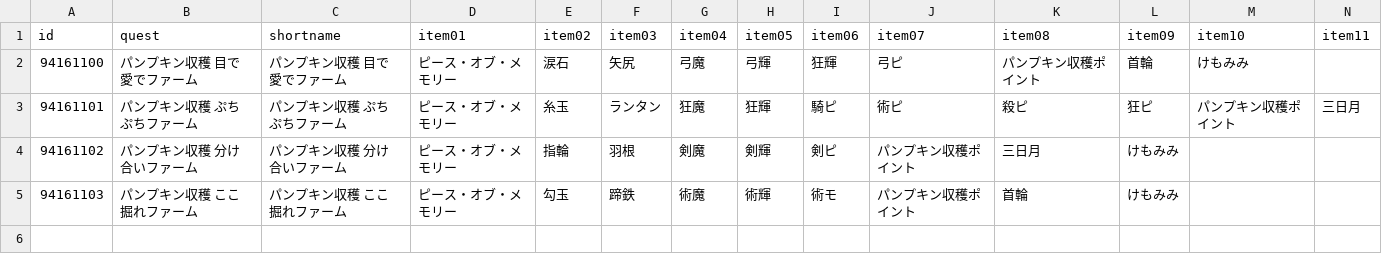
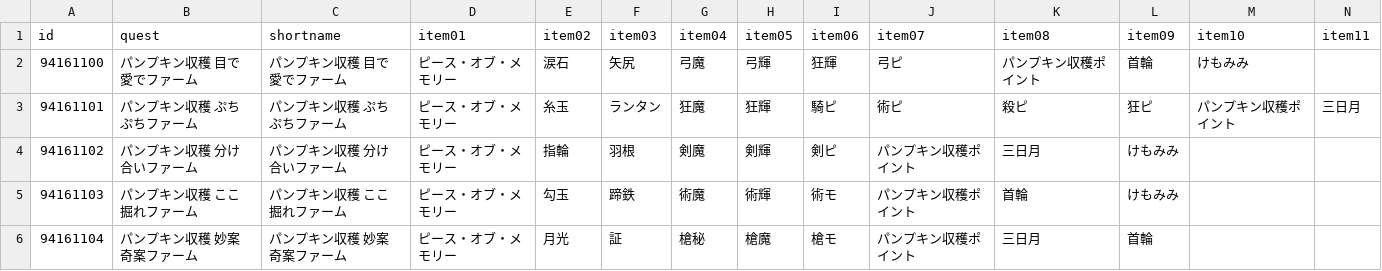
Before and after one commit to fgosc/fgoscdata, a CSV file: data/csv/halloween2026.csv, drawn as a sheet; only a part is shown; rows hold the shown columns only; the diff names each change by its address in the sheet, - before the commit and + after, or states it on an @@ line.

```diff
--- a/data/csv/halloween2026.csv
+++ b/data/csv/halloween2026.csv
+row 6: 94161104 | パンプキン収穫 妙案奇案ファーム | パンプキン収穫 妙案奇案ファーム | ピース・オブ・メモリー | 月光 | 証 | 槍秘 | 槍魔 | 槍モ | パンプキン収穫ポイント | 三日月 | 首輪
```
Also changed, not shown: 1 other file.
